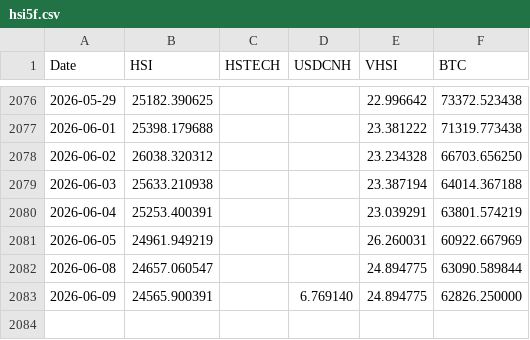
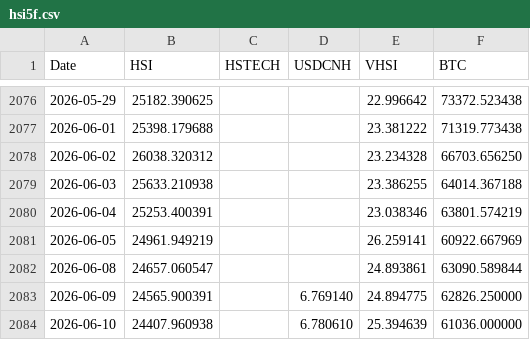
Before and after one commit to edwardchin811227/hsi-dashboard, a CSV file: data/hsi5f.csv, drawn as a sheet; only a part is shown, gaps mark what is left out.

Commit message:
Daily data update: 2026-06-10

```diff
--- a/data/hsi5f.csv
+++ b/data/hsi5f.csv
@@ -2078,6 +2078,7 @@ Date,HSI,HSTECH,USDCNH,VHSI,BTC
 2026-06-02,26038.320312,,,23.234328,66703.656250
-2026-06-03,25633.210938,,,23.387194,64014.367188
-2026-06-04,25253.400391,,,23.039291,63801.574219
-2026-06-05,24961.949219,,,26.260031,60922.667969
-2026-06-08,24657.060547,,,24.894775,63090.589844
+2026-06-03,25633.210938,,,23.386255,64014.367188
+2026-06-04,25253.400391,,,23.038346,63801.574219
+2026-06-05,24961.949219,,,26.259141,60922.667969
+2026-06-08,24657.060547,,,24.893861,63090.589844
 2026-06-09,24565.900391,,6.769140,24.894775,62826.250000
+2026-06-10,24407.960938,,6.780610,25.394639,61036.000000
```
